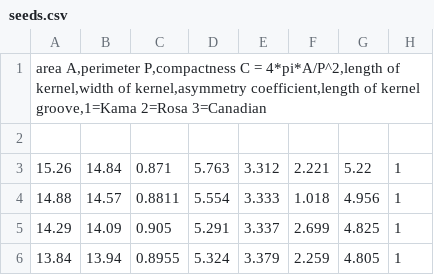
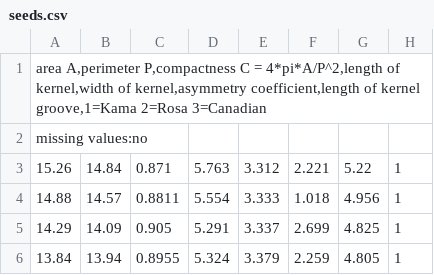
Before and after one commit to miliacristian/ALW, a CSV file: datasets/seeds.csv, drawn as a sheet; only a part is shown.

```diff
--- a/datasets/seeds.csv
+++ b/datasets/seeds.csv
@@ -1,3 +1,3 @@
 area A,perimeter P,compactness C = 4*pi*A/P^2,length of kernel,width of kernel,asymmetry coefficient,length of kernel groove,1=Kama 2=Rosa 3=Canadian
-
+missing values:no
 15.26	14.84	0.871	5.763	3.312	2.221	5.22	1
```
Also changed, not shown: datasets/tris.csv, datasets/zoo.csv, 6 other files.
